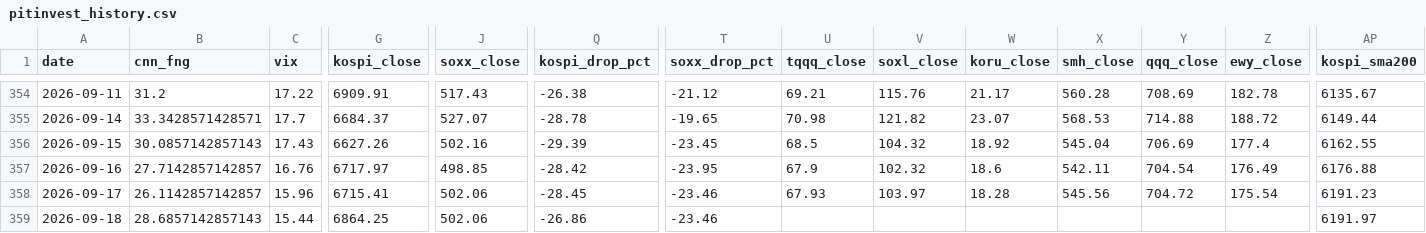
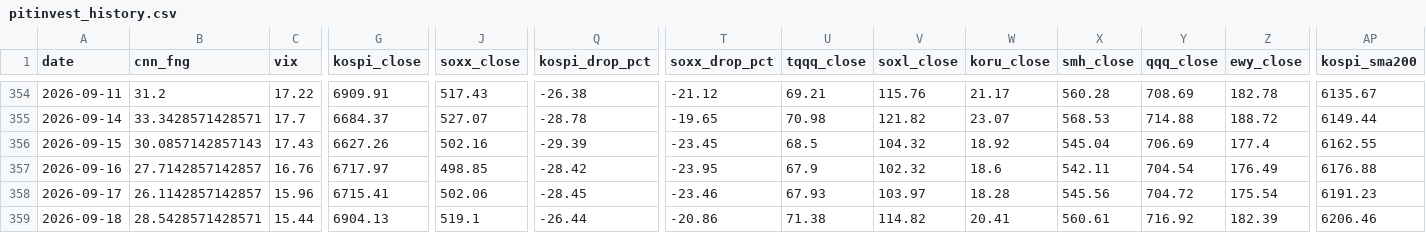
Before and after one commit to komubal-del/pitinvest-bot, a CSV file: pitinvest_history.csv, drawn as a sheet; only a part is shown, gaps mark what is left out; the diff names each change by its address in the sheet, - before the commit and + after, or states it on an @@ line.

```diff
--- a/pitinvest_history.csv
+++ b/pitinvest_history.csv
-B359 (cnn_fng): 28.6857142857143
+B359 (cnn_fng): 28.5428571428571
-G359 (kospi_close): 6864.25
+G359 (kospi_close): 6904.13
-J359 (soxx_close): 502.06
+J359 (soxx_close): 519.1
-Q359 (kospi_drop_pct): -26.86
+Q359 (kospi_drop_pct): -26.44
-T359 (soxx_drop_pct): -23.46
+T359 (soxx_drop_pct): -20.86
-U359 (tqqq_close): (empty)
+U359 (tqqq_close): 71.38
-V359 (soxl_close): (empty)
+V359 (soxl_close): 114.82
-W359 (koru_close): (empty)
+W359 (koru_close): 20.41
-X359 (smh_close): (empty)
+X359 (smh_close): 560.61
-Y359 (qqq_close): (empty)
+Y359 (qqq_close): 716.92
-Z359 (ewy_close): (empty)
+Z359 (ewy_close): 182.39
-AP359 (kospi_sma200): 6191.97
+AP359 (kospi_sma200): 6206.46
```
Also changed, not shown: 2 other files.
